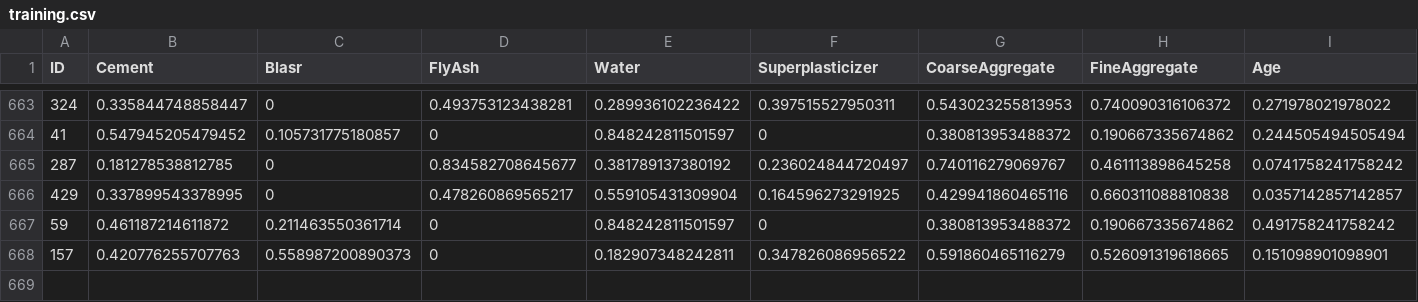
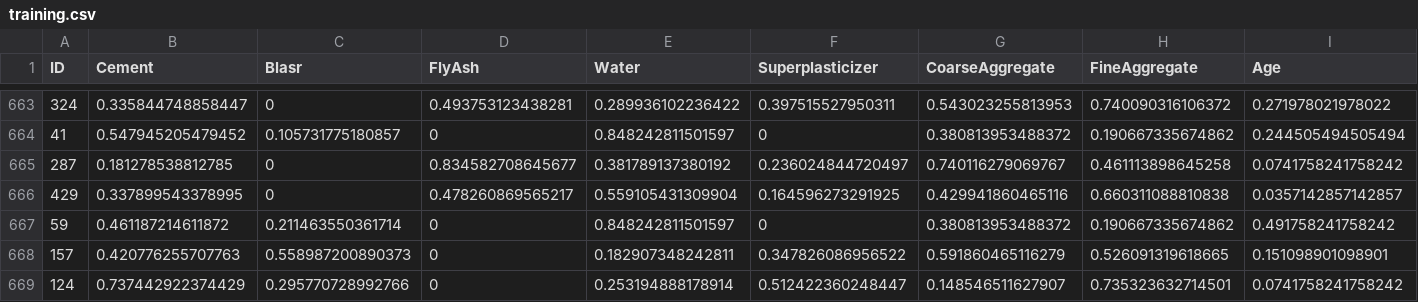
Before and after one commit to vidalmatheus/Kaggle__Concrete_Compressive_Strength, a CSV file: training.csv, drawn as a sheet; only a part is shown, gaps mark what is left out; rows hold the shown columns only; the diff names each change by its address in the sheet, - before the commit and + after, or states it on an @@ line.

```diff
--- a/training.csv
+++ b/training.csv
+row 669: 124 | 0.737442922374429 | 0.295770728992766 | 0 | 0.253194888178914 | 0.512422360248447 | 0.148546511627907 | 0.735323632714501 | 0.0741758241758242
```
Also changed, not shown: predicted.csv, testing.csv, 7 other files.
